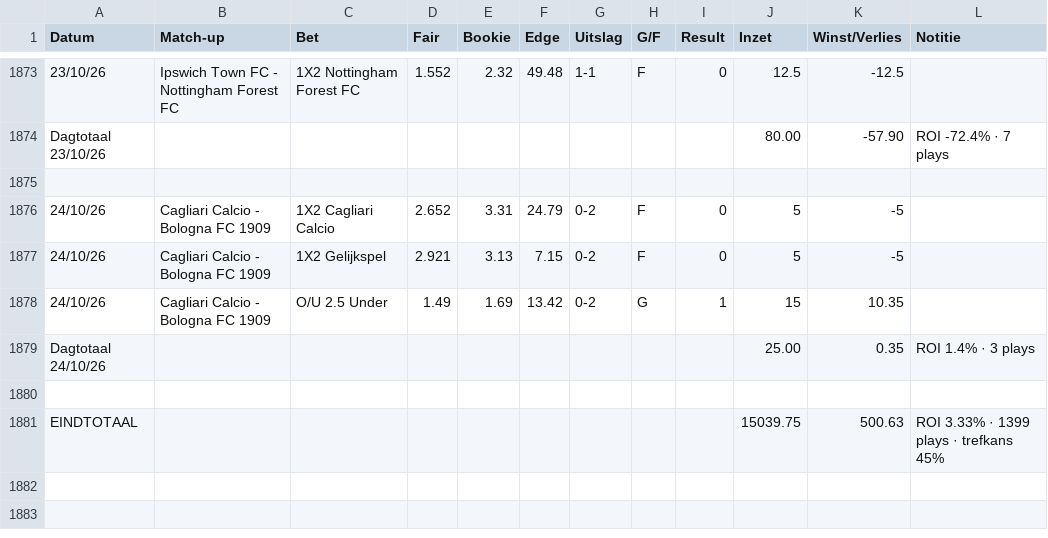
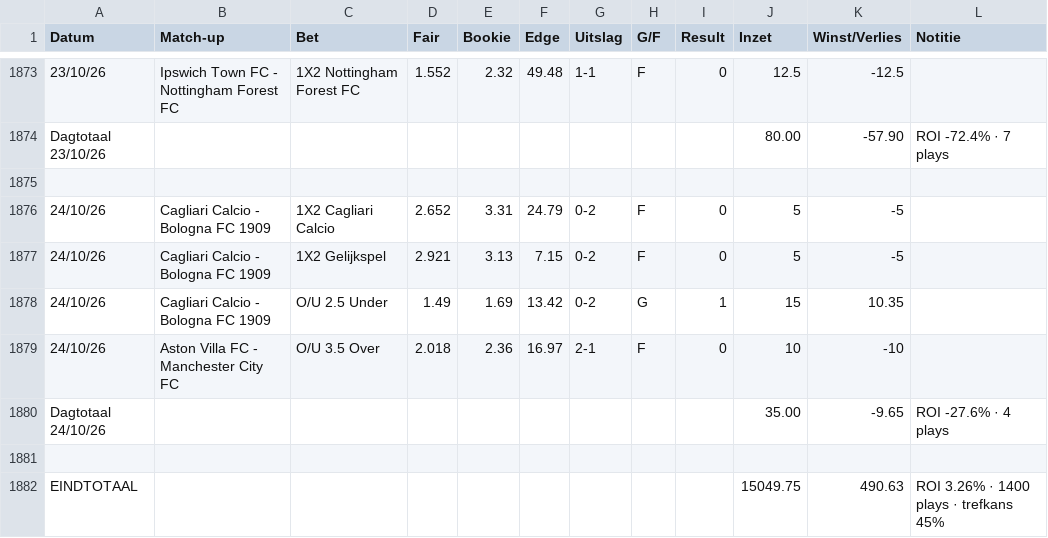
Before and after one commit to Player87887/Johnsballiebets, a CSV file: beheer/historie.csv, drawn as a sheet; only a part is shown, gaps mark what is left out.

Commit message:
Historie: history028.csv samengevoegd met beheer/historie.csv

```diff
--- a/beheer/historie.csv
+++ b/beheer/historie.csv
@@ -1878,4 +1878,5 @@ Dagtotaal 23/10/26,,,,,,,,,80.00,-57.90,ROI -72.4% · 7 plays
 24/10/26,Cagliari Calcio - Bologna FC 1909,O/U 2.5 Under,1.49,1.69,13.42,0-2,G,1,15,10.35,
-Dagtotaal 24/10/26,,,,,,,,,25.00,0.35,ROI 1.4% · 3 plays
+24/10/26,Aston Villa FC - Manchester City FC,O/U 3.5 Over,2.018,2.36,16.97,2-1,F,0,10,-10,
+Dagtotaal 24/10/26,,,,,,,,,35.00,-9.65,ROI -27.6% · 4 plays
 
-EINDTOTAAL,,,,,,,,,15039.75,500.63,ROI 3.33% · 1399 plays · trefkans 45%
+EINDTOTAAL,,,,,,,,,15049.75,490.63,ROI 3.26% · 1400 plays · trefkans 45%
```
